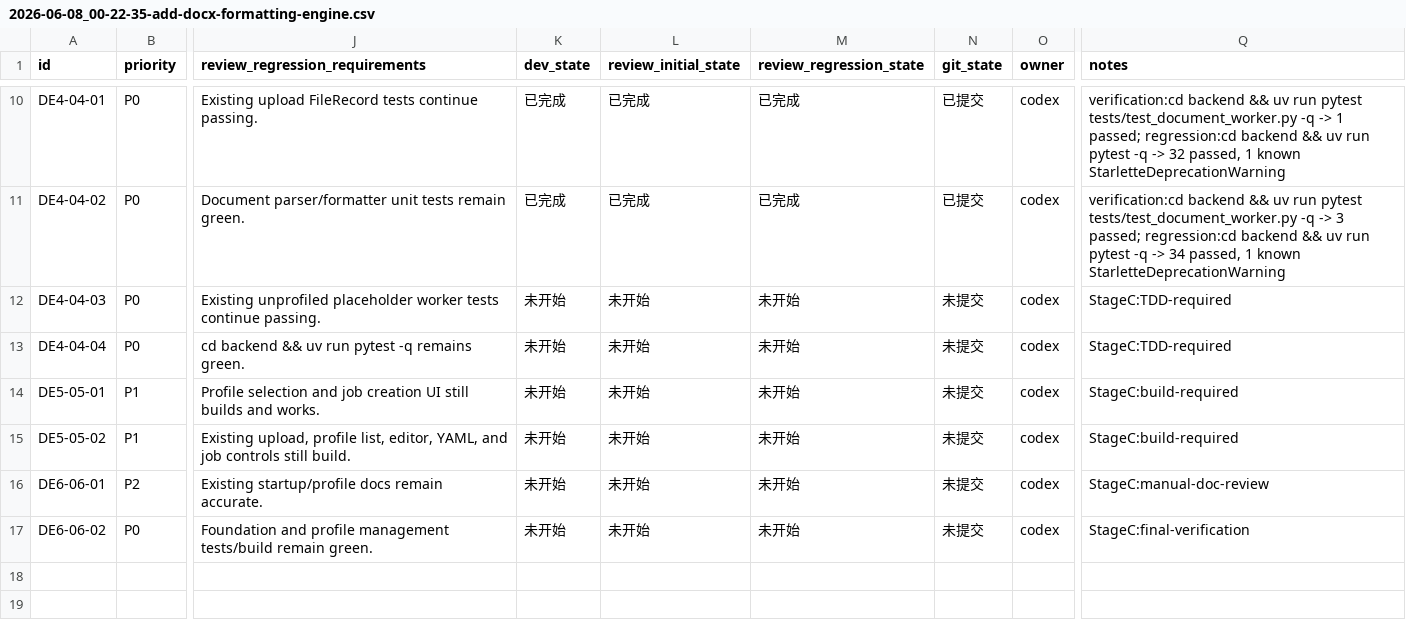
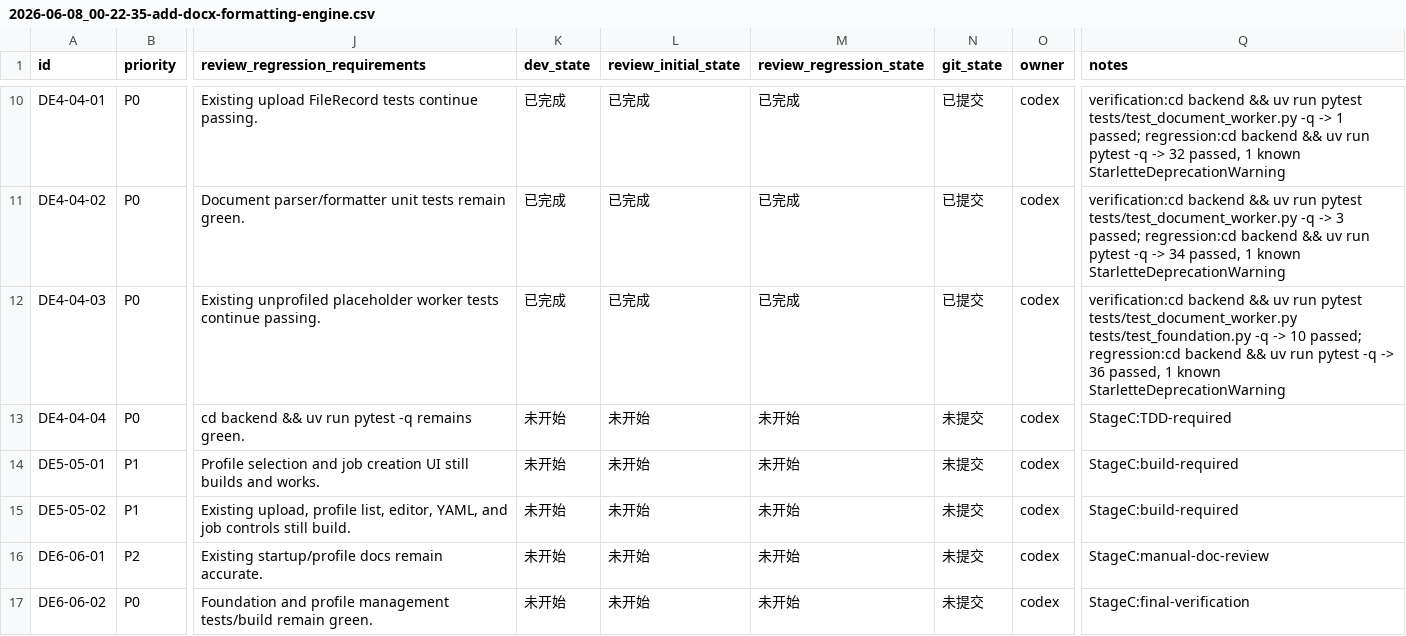
Before and after one commit to hhhx-lab/perfect-dcox, a CSV file: issues/2026-06-08_00-22-35-add-docx-formatting-engine.csv, drawn as a sheet; only a part is shown, gaps mark what is left out; the diff names each change by its address in the sheet, - before the commit and + after, or states it on an @@ line.

Commit message:
[DE4-04-03] Run document engine from worker lifecycle

```diff
--- a/issues/2026-06-08_00-22-35-add-docx-formatting-engine.csv
+++ b/issues/2026-06-08_00-22-35-add-docx-formatting-engine.csv
-K12 (dev_state): 未开始
+K12 (dev_state): 已完成
-L12 (review_initial_state): 未开始
+L12 (review_initial_state): 已完成
-M12 (review_regression_state): 未开始
+M12 (review_regression_state): 已完成
-N12 (git_state): 未提交
+N12 (git_state): 已提交
-Q12 (notes): StageC:TDD-required
+Q12 (notes): verification:cd backend && uv run pytest tests/test_document_worker.py tests/test_foundation.py -q -> 10 passed; regression:cd backend && uv run pytest -q -> 36 passed, 1 known StarletteDeprecationWarning
```
Also changed, not shown: 2 other files.
